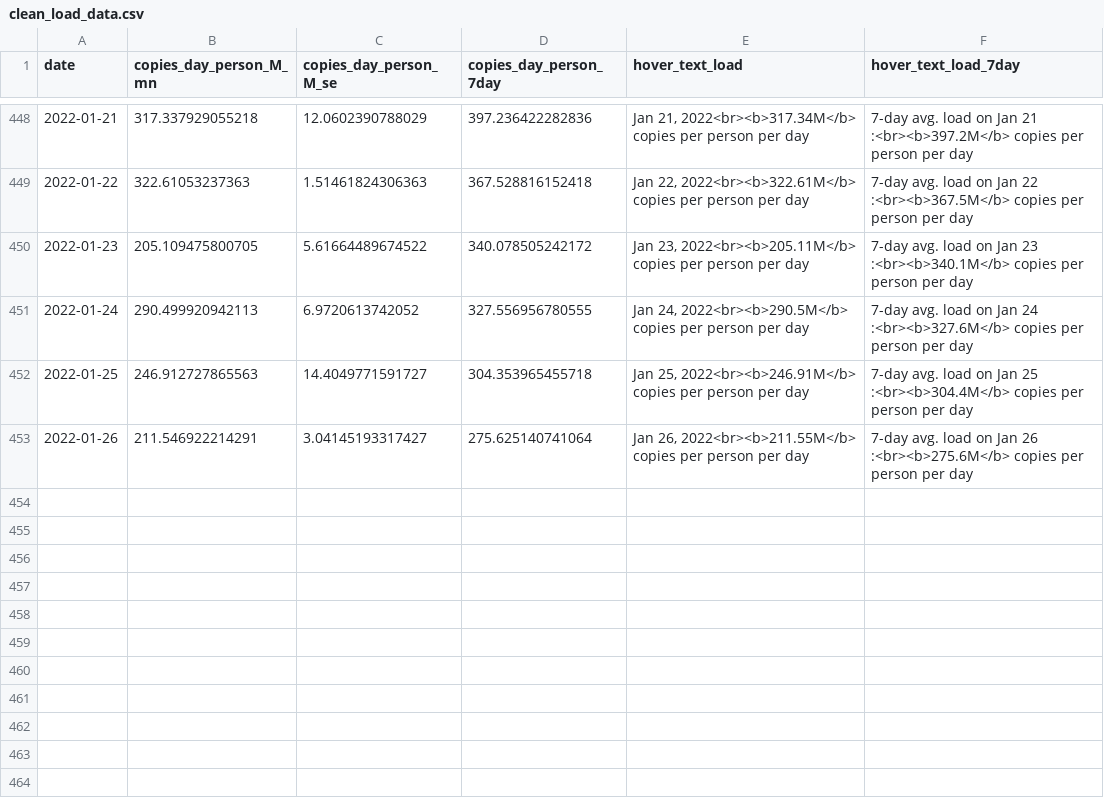
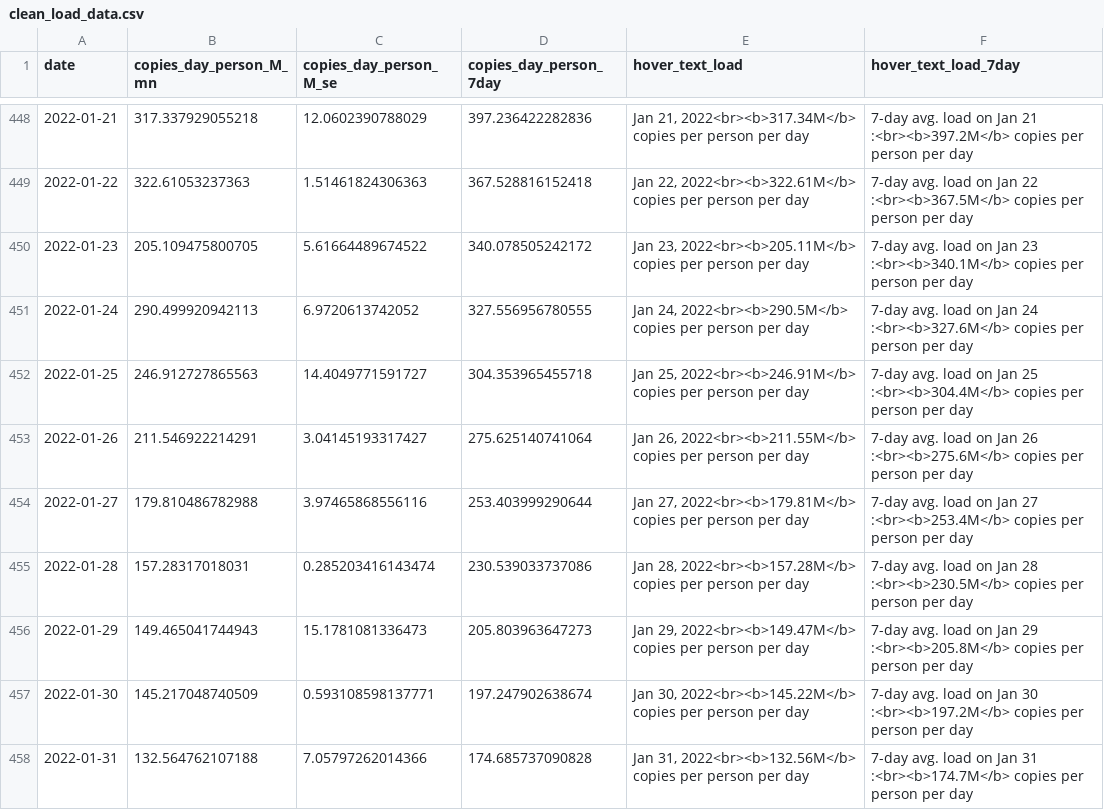
Before and after one commit to Metropolitan-Council/covid-poops, a CSV file: data/clean_load_data.csv, drawn as a sheet; only a part is shown, gaps mark what is left out; the diff names each change by its address in the sheet, - before the commit and + after, or states it on an @@ line.

```diff
--- a/data/clean_load_data.csv
+++ b/data/clean_load_data.csv
+row 454: 2022-01-27 | 179.810486782988 | 3.97465868556116 | 253.403999290644 | Jan 27, 2022<br><b>179.81M</b> copies per person per day | 7-day avg. load on Jan 27 :<br><b>253.4M</b> copies per person per day
+row 455: 2022-01-28 | 157.28317018031 | 0.285203416143474 | 230.539033737086 | Jan 28, 2022<br><b>157.28M</b> copies per person per day | 7-day avg. load on Jan 28 :<br><b>230.5M</b> copies per person per day
+row 456: 2022-01-29 | 149.465041744943 | 15.1781081336473 | 205.803963647273 | Jan 29, 2022<br><b>149.47M</b> copies per person per day | 7-day avg. load on Jan 29 :<br><b>205.8M</b> copies per person per day
+row 457: 2022-01-30 | 145.217048740509 | 0.593108598137771 | 197.247902638674 | Jan 30, 2022<br><b>145.22M</b> copies per person per day | 7-day avg. load on Jan 30 :<br><b>197.2M</b> copies per person per day
+row 458: 2022-01-31 | 132.564762107188 | 7.05797262014366 | 174.685737090828 | Jan 31, 2022<br><b>132.56M</b> copies per person per day | 7-day avg. load on Jan 31 :<br><b>174.7M</b> copies per person per day
```
Also changed, not shown: data/clean_variant_data.csv, data/copies_by_variant.csv, 15 other files.
